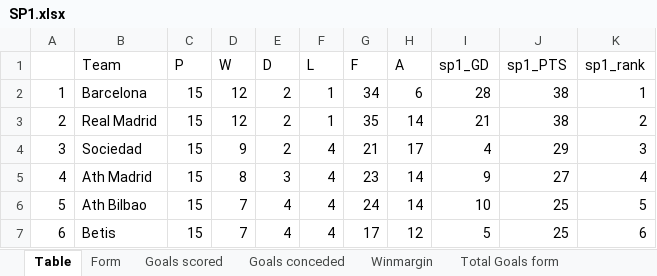
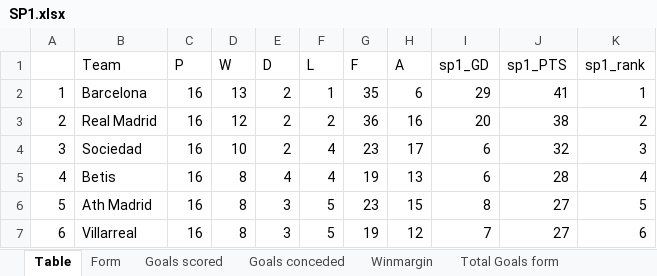
Before and after one commit to gitboyzorro5/Rsoccer, an Excel workbook: Divisions/SP1.xlsx, sheet Table, drawn as a sheet; only a part is shown; values as stored, in another font and other column widths than the file's, no cell formats; the diff covers the shown part only; the diff names each change by its address in the sheet, - before the commit and + after, or states it on an @@ line.

```diff
--- a/Divisions/SP1.xlsx (sheet Table)
+++ b/Divisions/SP1.xlsx (sheet Table)
-C2:C7 (P): 15
+C2:C7 (P): 16
-D2 (W): 12
+D2 (W): 13
-G2 (F): 34
+G2 (F): 35
-I2 (sp1_GD): 28
+I2 (sp1_GD): 29
-J2 (sp1_PTS): 38
+J2 (sp1_PTS): 41
-F3 (L): 1
+F3 (L): 2
-G3 (F): 35
+G3 (F): 36
-H3 (A): 14
+H3 (A): 16
-I3 (sp1_GD): 21
+I3 (sp1_GD): 20
-D4 (W): 9
+D4 (W): 10
-G4 (F): 21
+G4 (F): 23
-I4 (sp1_GD): 4
+I4 (sp1_GD): 6
-J4 (sp1_PTS): 29
+J4 (sp1_PTS): 32
-B5 (Team): Ath Madrid
+B5 (Team): Betis
-E5 (D): 3
+E5 (D): 4
-G5 (F): 23
+G5 (F): 19
-H5 (A): 14
+H5 (A): 13
-I5 (sp1_GD): 9
+I5 (sp1_GD): 6
-J5 (sp1_PTS): 27
+J5 (sp1_PTS): 28
-B6 (Team): Ath Bilbao
+B6 (Team): Ath Madrid
-D6:D7 (W): 7
+D6:D7 (W): 8
-E6:E7 (D): 4
+E6:E7 (D): 3
-F6:F7 (L): 4
+F6:F7 (L): 5
-G6 (F): 24
+G6 (F): 23
-H6 (A): 14
+H6 (A): 15
-I6 (sp1_GD): 10
+I6 (sp1_GD): 8
-J6:J7 (sp1_PTS): 25
+J6:J7 (sp1_PTS): 27
-B7 (Team): Betis
+B7 (Team): Villarreal
-G7 (F): 17
+G7 (F): 19
-I7 (sp1_GD): 5
+I7 (sp1_GD): 7
```
Also changed, not shown: 85 edited cells elsewhere in this sheet, sheet SP1, sheet Winmargin, sheet Shots Analysis, sheet L6, sheet OVUN, sheet Goals scored, 6 more sheets, cell formats, CornerTotalsV2.xlsx, Divisions/Roundmatrix.xlsx, 50 other files.
